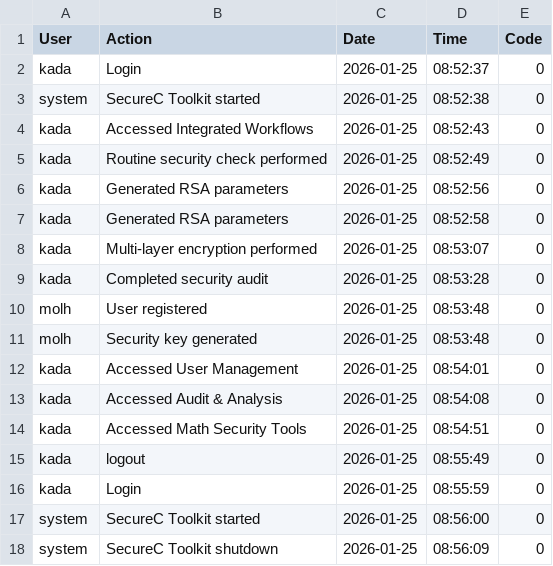
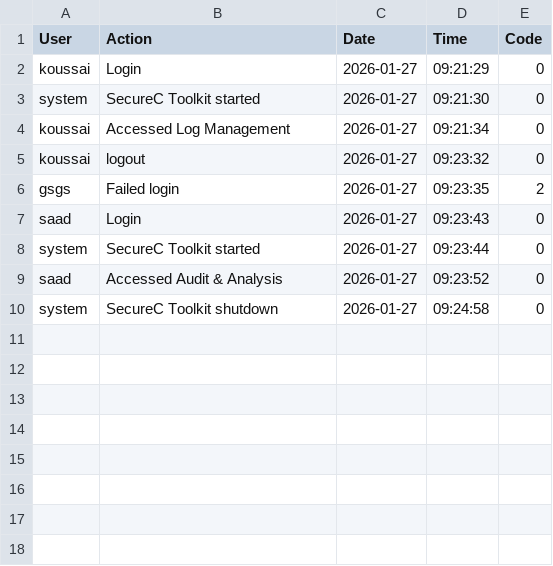
Before and after one commit to kada9anes/Algo_Riot, a CSV file: logs.csv, drawn as a sheet.

Commit message:
kyn problme nt3 char f math

```diff
--- a/logs.csv
+++ b/logs.csv
@@ -1,18 +1,10 @@
 User,Action,Date,Time,Code
-"kada","Login","2026-01-25","08:52:37",0
-"system","SecureC Toolkit started","2026-01-25","08:52:38",0
-"kada","Accessed Integrated Workflows","2026-01-25","08:52:43",0
-"kada","Routine security check performed","2026-01-25","08:52:49",0
-"kada","Generated RSA parameters","2026-01-25","08:52:56",0
-"kada","Generated RSA parameters","2026-01-25","08:52:58",0
-"kada","Multi-layer encryption performed","2026-01-25","08:53:07",0
-"kada","Completed security audit","2026-01-25","08:53:28",0
-"molh","User registered","2026-01-25","08:53:48",0
-"molh","Security key generated","2026-01-25","08:53:48",0
-"kada","Accessed User Management","2026-01-25","08:54:01",0
-"kada","Accessed Audit & Analysis","2026-01-25","08:54:08",0
-"kada","Accessed Math Security Tools","2026-01-25","08:54:51",0
-"kada","logout","2026-01-25","08:55:49",0
-"kada","Login","2026-01-25","08:55:59",0
-"system","SecureC Toolkit started","2026-01-25","08:56:00",0
-"system","SecureC Toolkit shutdown","2026-01-25","08:56:09",0
+"koussai","Login","2026-01-27","09:21:29",0
+"system","SecureC Toolkit started","2026-01-27","09:21:30",0
+"koussai","Accessed Log Management","2026-01-27","09:21:34",0
+"koussai","logout","2026-01-27","09:23:32",0
+"gsgs","Failed login","2026-01-27","09:23:35",2
+"saad","Login","2026-01-27","09:23:43",0
+"system","SecureC Toolkit started","2026-01-27","09:23:44",0
+"saad","Accessed Audit & Analysis","2026-01-27","09:23:52",0
+"system","SecureC Toolkit shutdown","2026-01-27","09:24:58",0
```
Also changed, not shown: 10 other files.
